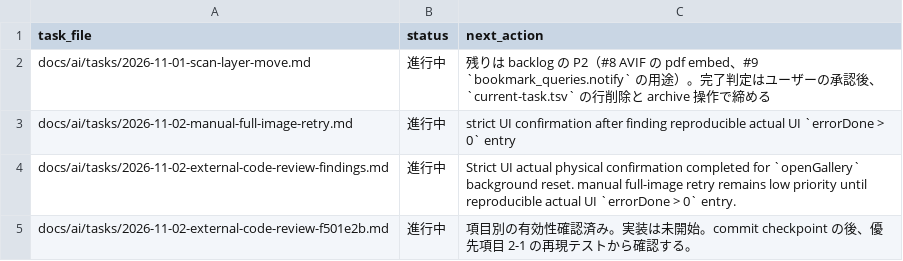
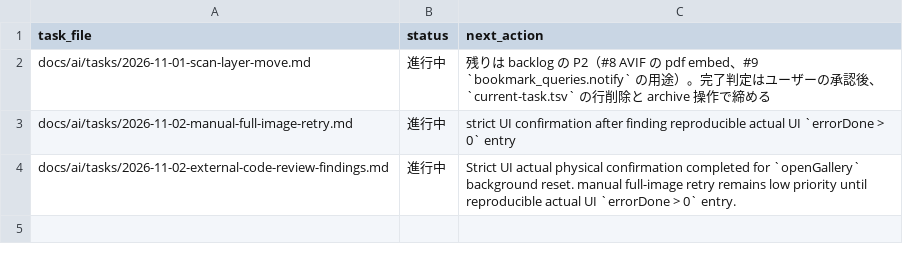
Before and after one commit to BWDSF3104/hitomi-hub, a TSV file: docs/ai/current-task.tsv, drawn as a sheet.

Commit message:
docs: close external review task
Memory Bank task reference を削除し、実施結果と完了チェックリストを反映。

```diff
--- a/docs/ai/current-task.tsv
+++ b/docs/ai/current-task.tsv
@@ -4,2 +4 @@ docs/ai/tasks/2026-11-02-manual-full-image-retry.md	進行中	strict UI confirma
 docs/ai/tasks/2026-11-02-external-code-review-findings.md	進行中	Strict UI actual physical confirmation completed for `openGallery` background reset. manual full-image retry remains low priority until reproducible actual UI `errorDone > 0` entry.
-docs/ai/tasks/2026-11-02-external-code-review-f501e2b.md	進行中	項目別の有効性確認済み。実装は未開始。commit checkpoint の後、優先項目 2-1 の再現テストから確認する。
```
Also changed, not shown: 1 other file.
